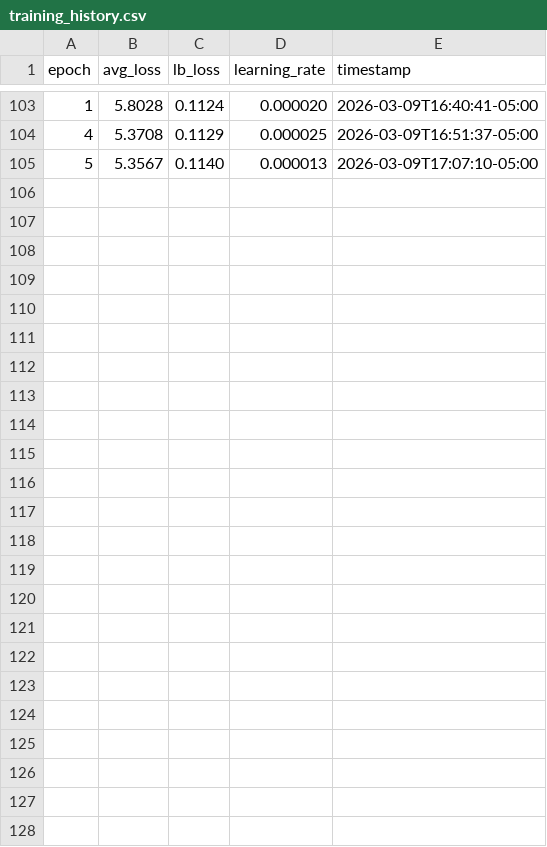
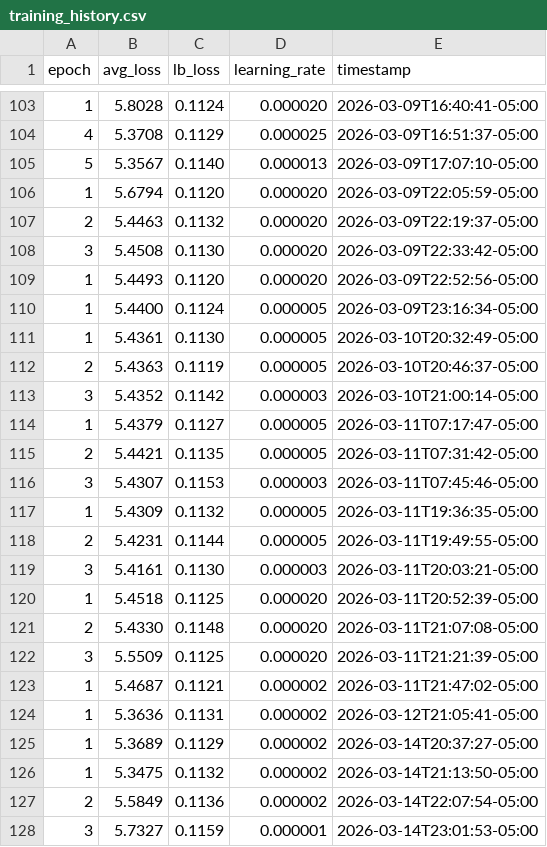
Before and after one commit to golangast/gollemer, a CSV file: training_history.csv, drawn as a sheet; only a part is shown, gaps mark what is left out.

```diff
--- a/training_history.csv
+++ b/training_history.csv
@@ -105 +105,24 @@ epoch,avg_loss,lb_loss,learning_rate,timestamp
 5,5.3567,0.1140,0.000013,2026-03-09T17:07:10-05:00
+1,5.6794,0.1120,0.000020,2026-03-09T22:05:59-05:00
+2,5.4463,0.1132,0.000020,2026-03-09T22:19:37-05:00
+3,5.4508,0.1130,0.000020,2026-03-09T22:33:42-05:00
+1,5.4493,0.1120,0.000020,2026-03-09T22:52:56-05:00
+1,5.4400,0.1124,0.000005,2026-03-09T23:16:34-05:00
+1,5.4361,0.1130,0.000005,2026-03-10T20:32:49-05:00
+2,5.4363,0.1119,0.000005,2026-03-10T20:46:37-05:00
+3,5.4352,0.1142,0.000003,2026-03-10T21:00:14-05:00
+1,5.4379,0.1127,0.000005,2026-03-11T07:17:47-05:00
+2,5.4421,0.1135,0.000005,2026-03-11T07:31:42-05:00
+3,5.4307,0.1153,0.000003,2026-03-11T07:45:46-05:00
+1,5.4309,0.1132,0.000005,2026-03-11T19:36:35-05:00
+2,5.4231,0.1144,0.000005,2026-03-11T19:49:55-05:00
+3,5.4161,0.1130,0.000003,2026-03-11T20:03:21-05:00
+1,5.4518,0.1125,0.000020,2026-03-11T20:52:39-05:00
+2,5.4330,0.1148,0.000020,2026-03-11T21:07:08-05:00
+3,5.5509,0.1125,0.000020,2026-03-11T21:21:39-05:00
+1,5.4687,0.1121,0.000002,2026-03-11T21:47:02-05:00
+1,5.3636,0.1131,0.000002,2026-03-12T21:05:41-05:00
+1,5.3689,0.1129,0.000002,2026-03-14T20:37:27-05:00
+1,5.3475,0.1132,0.000002,2026-03-14T21:13:50-05:00
+2,5.5849,0.1136,0.000002,2026-03-14T22:07:54-05:00
+3,5.7327,0.1159,0.000001,2026-03-14T23:01:53-05:00
```
Also changed, not shown: 13 other files.
